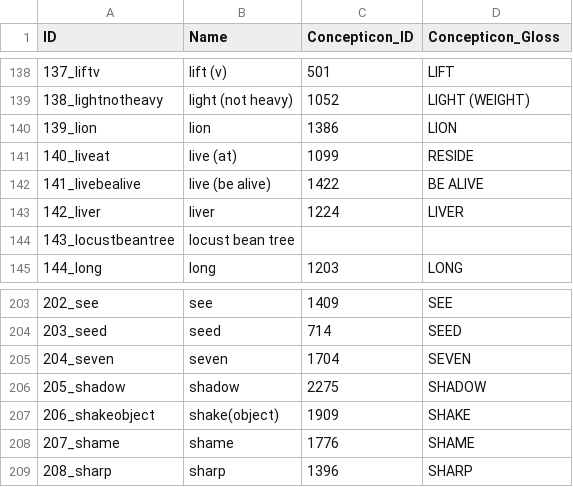
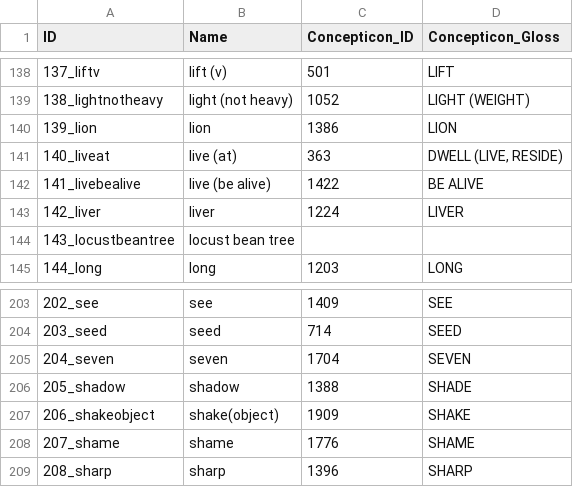
Before and after one commit to lexibank/othanieljen, a CSV file: cldf/parameters.csv, drawn as a sheet; only a part is shown, gaps mark what is left out.

Commit message:
Re-generate CLDF, update metadata

```diff
--- a/cldf/parameters.csv
+++ b/cldf/parameters.csv
@@ -140,3 +140,3 @@ ID,Name,Concepticon_ID,Concepticon_Gloss
 139_lion,lion,1386,LION
-140_liveat,live (at),1099,RESIDE
+140_liveat,live (at),363,"DWELL (LIVE, RESIDE)"
 141_livebealive,live (be alive),1422,BE ALIVE
@@ -205,3 +205,3 @@ ID,Name,Concepticon_ID,Concepticon_Gloss
 204_seven,seven,1704,SEVEN
-205_shadow,shadow,2275,SHADOW
+205_shadow,shadow,1388,SHADE
 206_shakeobject,shake(object),1909,SHAKE
```
Also changed, not shown: 10 other files.
